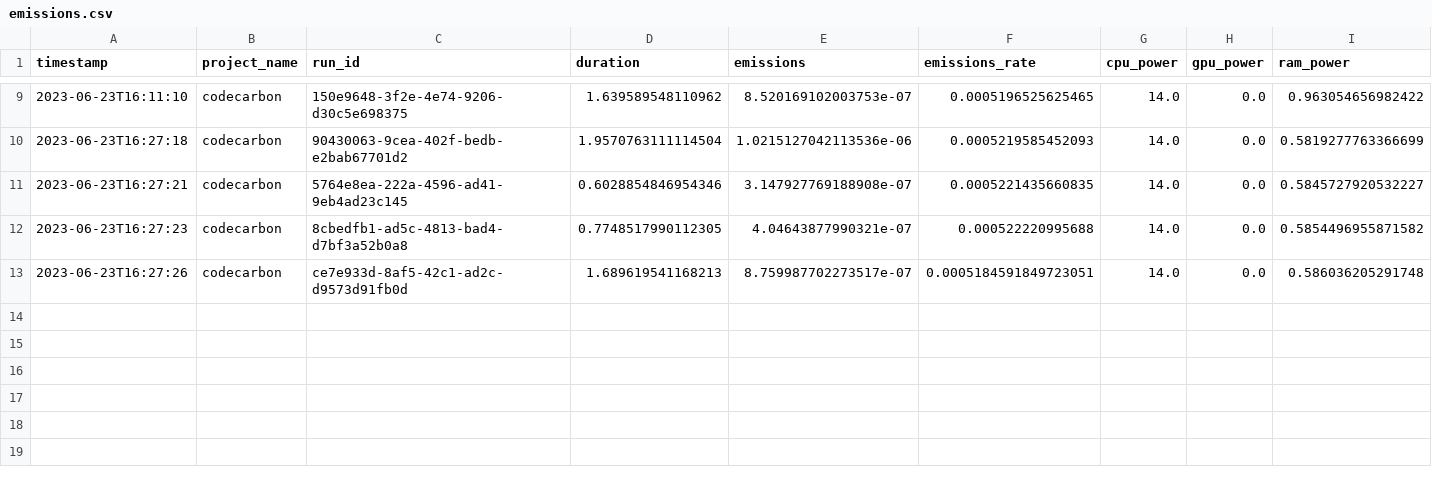
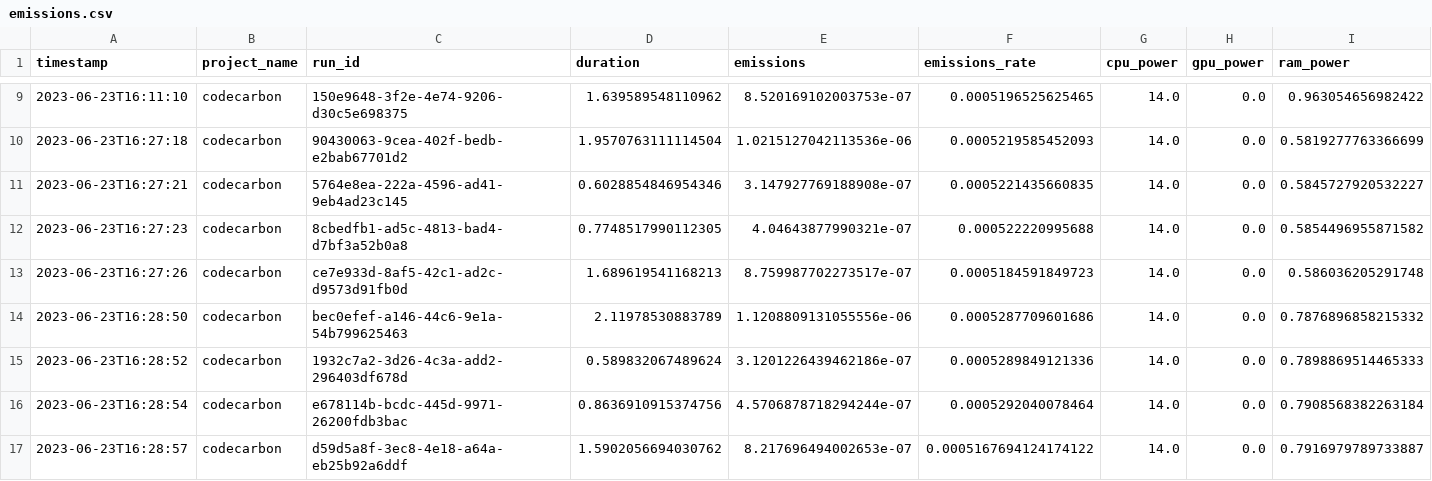
Before and after one commit to Ellariel/train-test, a CSV file: emissions.csv, drawn as a sheet; only a part is shown, gaps mark what is left out; rows hold the shown columns only; the diff names each change by its address in the sheet, - before the commit and + after, or states it on an @@ line.

```diff
--- a/emissions.csv
+++ b/emissions.csv
-F13 (emissions_rate): 0.0005184591849723051
+F13 (emissions_rate): 0.0005184591849723
+row 14: 2023-06-23T16:28:50 | codecarbon | bec0efef-a146-44c6-9e1a-54b799625463 | 2.11978530883789 | 1.1208809131055556e-06 | 0.0005287709601686 | 14.0 | 0.0 | 0.7876896858215332
+row 15: 2023-06-23T16:28:52 | codecarbon | 1932c7a2-3d26-4c3a-add2-296403df678d | 0.589832067489624 | 3.1201226439462186e-07 | 0.0005289849121336 | 14.0 | 0.0 | 0.7898869514465333
+row 16: 2023-06-23T16:28:54 | codecarbon | e678114b-bcdc-445d-9971-26200fdb3bac | 0.8636910915374756 | 4.5706878718294244e-07 | 0.0005292040078464 | 14.0 | 0.0 | 0.7908568382263184
+row 17: 2023-06-23T16:28:57 | codecarbon | d59d5a8f-3ec8-4e18-a64a-eb25b92a6ddf | 1.5902056694030762 | 8.217696494002653e-07 | 0.0005167694124174122 | 14.0 | 0.0 | 0.7916979789733887
```
Also changed, not shown: 7 other files.
